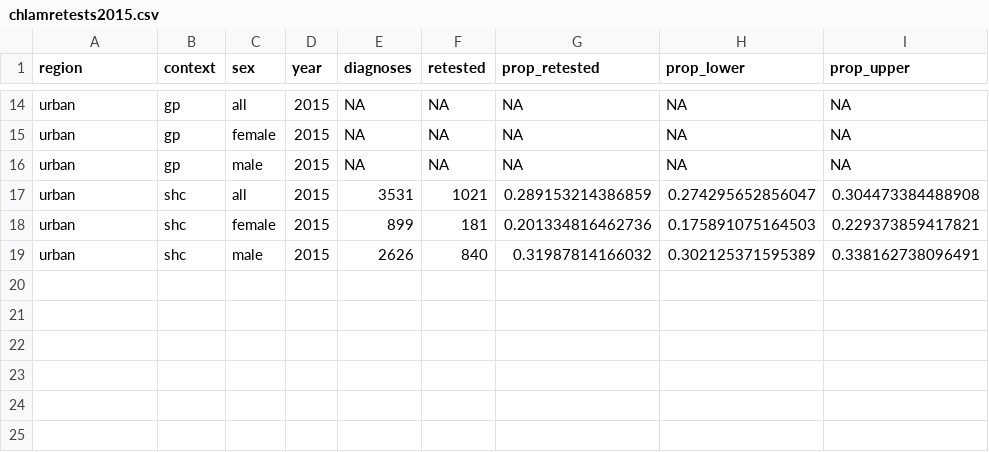
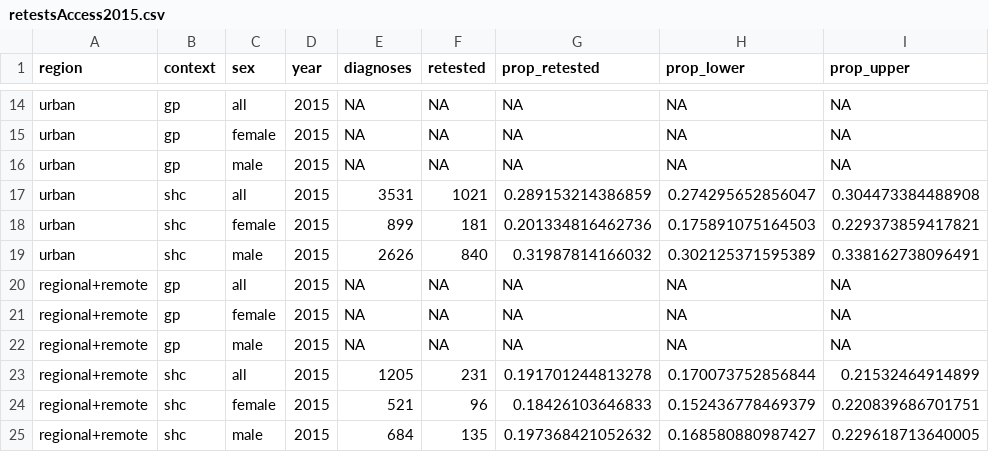
Before and after one commit to The-Kirby-Institute/Cascade_calculations, a CSV file: Chlamydia/data/retestsAccess2015.csv (was Chlamydia/data/chlamretests2015.csv), drawn as a sheet; only a part is shown, gaps mark what is left out; the diff names each change by its address in the sheet, - before the commit and + after, or states it on an @@ line.

Commit message:
Updated the retesting data files and included accepted data

```diff
--- a/Chlamydia/data/chlamretests2015.csv
+++ b/Chlamydia/data/retestsAccess2015.csv
+row 20: regional+remote | gp | all | 2015 | NA | NA | NA | NA | NA
+row 21: regional+remote | gp | female | 2015 | NA | NA | NA | NA | NA
+row 22: regional+remote | gp | male | 2015 | NA | NA | NA | NA | NA
+row 23: regional+remote | shc | all | 2015 | 1205 | 231 | 0.191701244813278 | 0.170073752856844 | 0.21532464914899
+row 24: regional+remote | shc | female | 2015 | 521 | 96 | 0.18426103646833 | 0.152436778469379 | 0.220839686701751
+row 25: regional+remote | shc | male | 2015 | 684 | 135 | 0.197368421052632 | 0.168580880987427 | 0.229618713640005
```
Also changed, not shown: Chlamydia/data/retestsAccess2014.csv, 2 other files.
